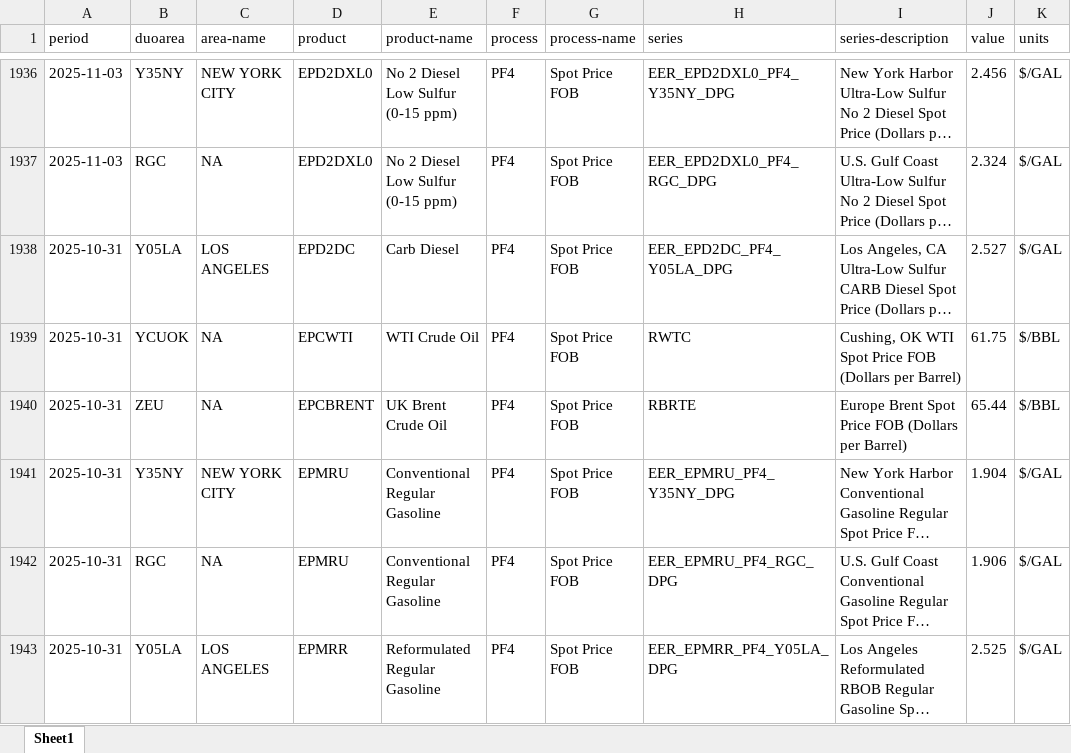
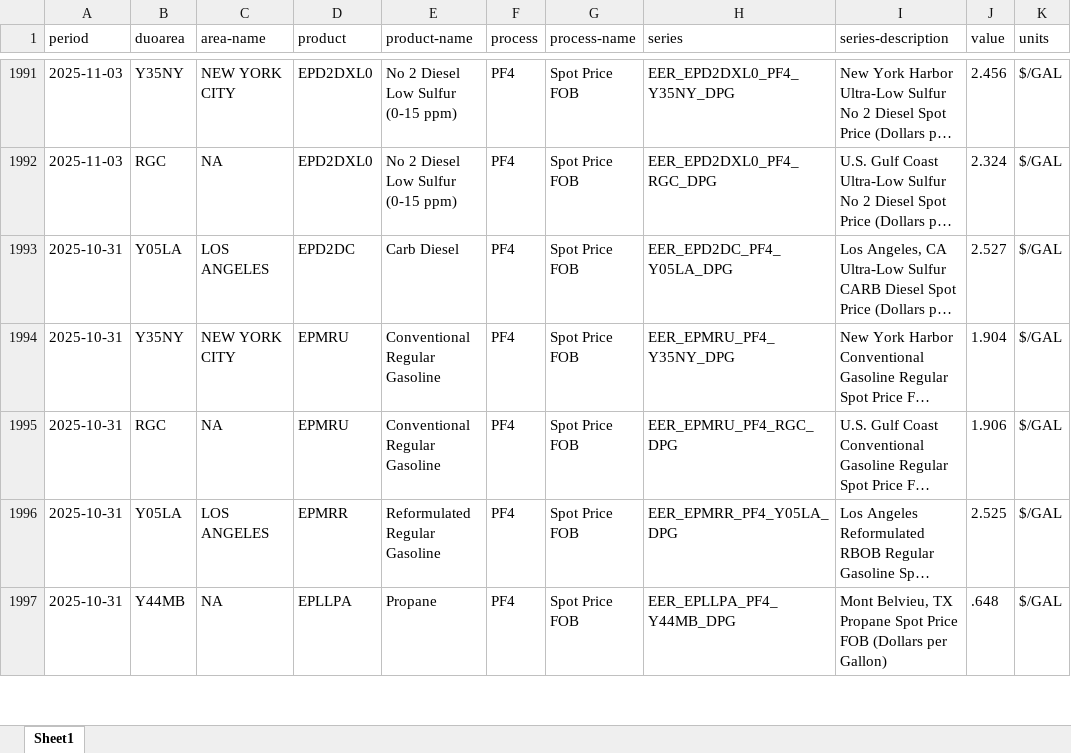
Before and after one commit to Soichiro-Japan/Test1, an Excel workbook: data/eia.xlsx, sheet Sheet1, drawn as a sheet; only a part is shown, gaps mark what is left out; the shorter side is filled out with more unchanged rows; long unchanged cells end in …; values as stored, in another font and other column widths than the file's, no borders; removed rows and columns are numbered as before the commit, all else as after; the diff covers the shown part only; the diff names each change by its address in the sheet, - before the commit and + after, or states it on an @@ line.

```diff
--- a/data/eia.xlsx (sheet Sheet1)
+++ b/data/eia.xlsx (sheet Sheet1)
-row 1939: 2025-10-31 | YCUOK | NA | EPCWTI | WTI Crude Oil | PF4 | Spot Price FOB | RWTC | Cushing, OK WTI Spot Price FOB (Dollars per Barrel) | 61.75 | $/BBL
-row 1940: 2025-10-31 | ZEU | NA | EPCBRENT | UK Brent Crude Oil | PF4 | Spot Price FOB | RBRTE | Europe Brent Spot Price FOB (Dollars per Barrel) | 65.44 | $/BBL
```
Also changed, not shown: 55 added rows, 53 removed rows and 4 edited cells elsewhere in this sheet, 1 other file.
